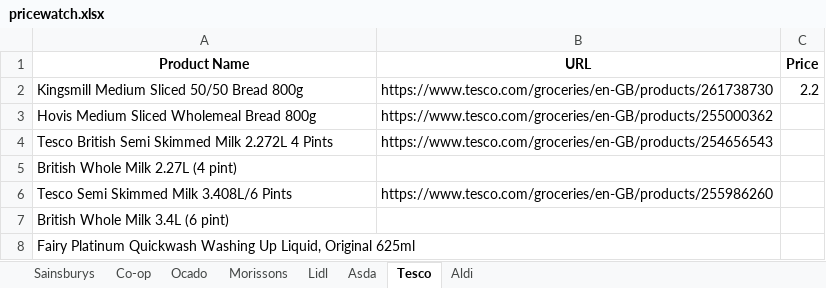
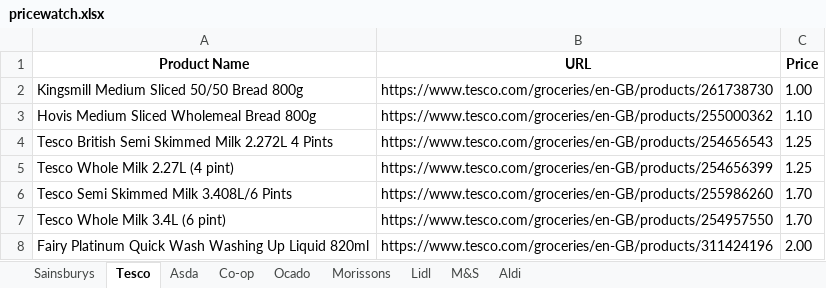
Before and after one commit to vksvicky/priceComparison_server, an Excel workbook: pricecomparison/pricewatch.xlsx, sheet Tesco, drawn as a sheet; values as stored, in another font and other column widths than the file's, no borders; removed rows and columns are numbered as before the commit, all else as after; the diff names each change by its address in the sheet, - before the commit and + after, or states it on an @@ line.

```diff
--- a/pricecomparison/pricewatch.xlsx (sheet Tesco)
+++ b/pricecomparison/pricewatch.xlsx (sheet Tesco)
+sheet tab: M&S
@@ sheet tab order changed: Sainsburys | Tesco | Asda | Co-op | Ocado | Morissons | Lidl | M&S | Aldi @@
-C2 (Price): 2.2
+C2 (Price): 1.00
-C3 (Price): (empty)
+C3 (Price): 1.10
-C4 (Price): (empty)
+C4 (Price): 1.25
-row 5: British Whole Milk 2.27L (4 pint)
+row 5: Tesco Whole Milk 2.27L (4 pint) | https://www.tesco.com/groceries/en-GB/products/254656399 | 1.25
-C6 (Price): (empty)
+C6 (Price): 1.70
-row 7: British Whole Milk 3.4L (6 pint)
-row 8: Fairy Platinum Quickwash Washing Up Liquid, Original 625ml
+row 7: Tesco Whole Milk 3.4L (6 pint) | https://www.tesco.com/groceries/en-GB/products/254957550 | 1.70
+row 8: Fairy Platinum Quick Wash Washing Up Liquid 820ml | https://www.tesco.com/groceries/en-GB/products/311424196 | 2.00
```
Also changed, not shown: sheet Asda, 2 other files.
